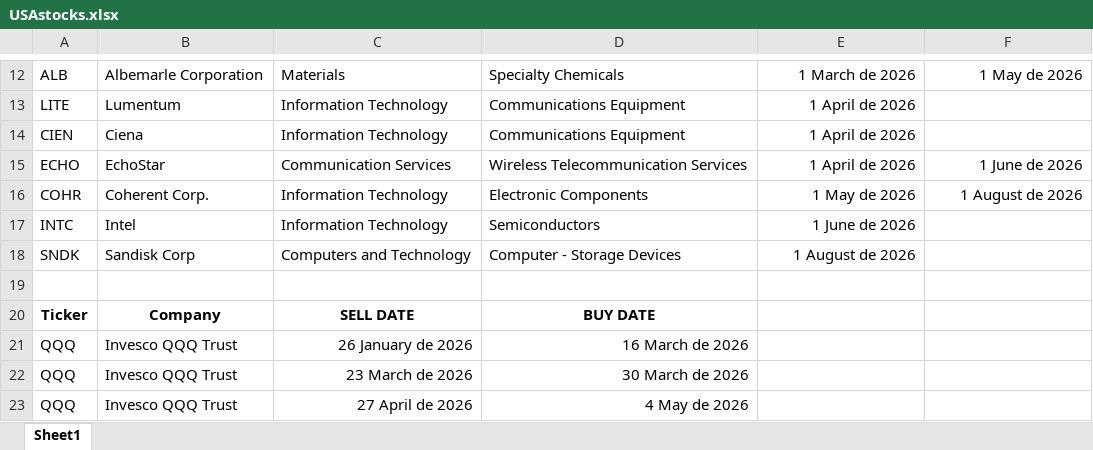
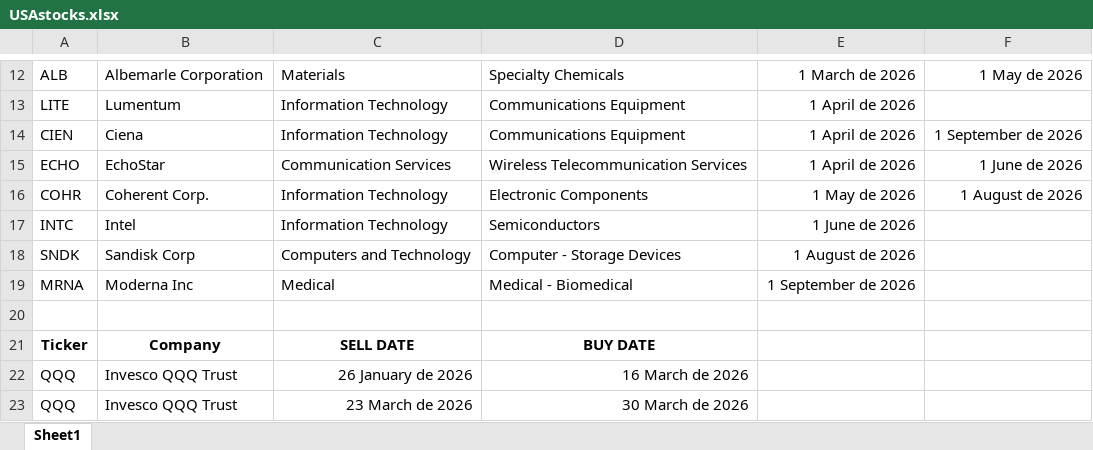
Before and after one commit to arnau2026/evolucioinvertim, an Excel workbook: USAstocks.xlsx, sheet Sheet1, drawn as a sheet; only a part is shown, gaps mark what is left out; the shorter side is filled out with more unchanged rows; values as stored, in another font and other column widths than the file's, no borders; the diff names each change by its address in the sheet, - before the commit and + after, or states it on an @@ line.

Commit message:
añado MRNA y saco CIEN

```diff
--- a/USAstocks.xlsx (sheet Sheet1)
+++ b/USAstocks.xlsx (sheet Sheet1)
-F14: (empty)
+F14: 1 September de 2026
+row 19: MRNA | Moderna Inc | Medical | Medical - Biomedical | 1 September de 2026
```
